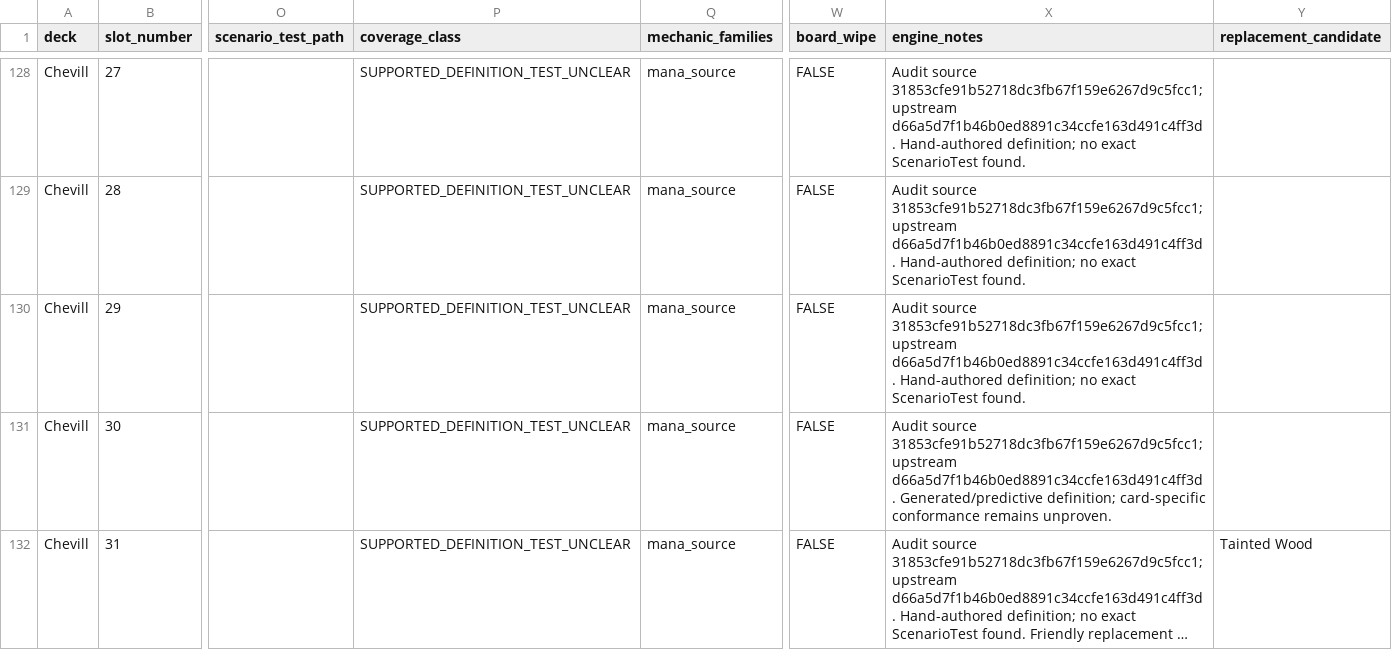
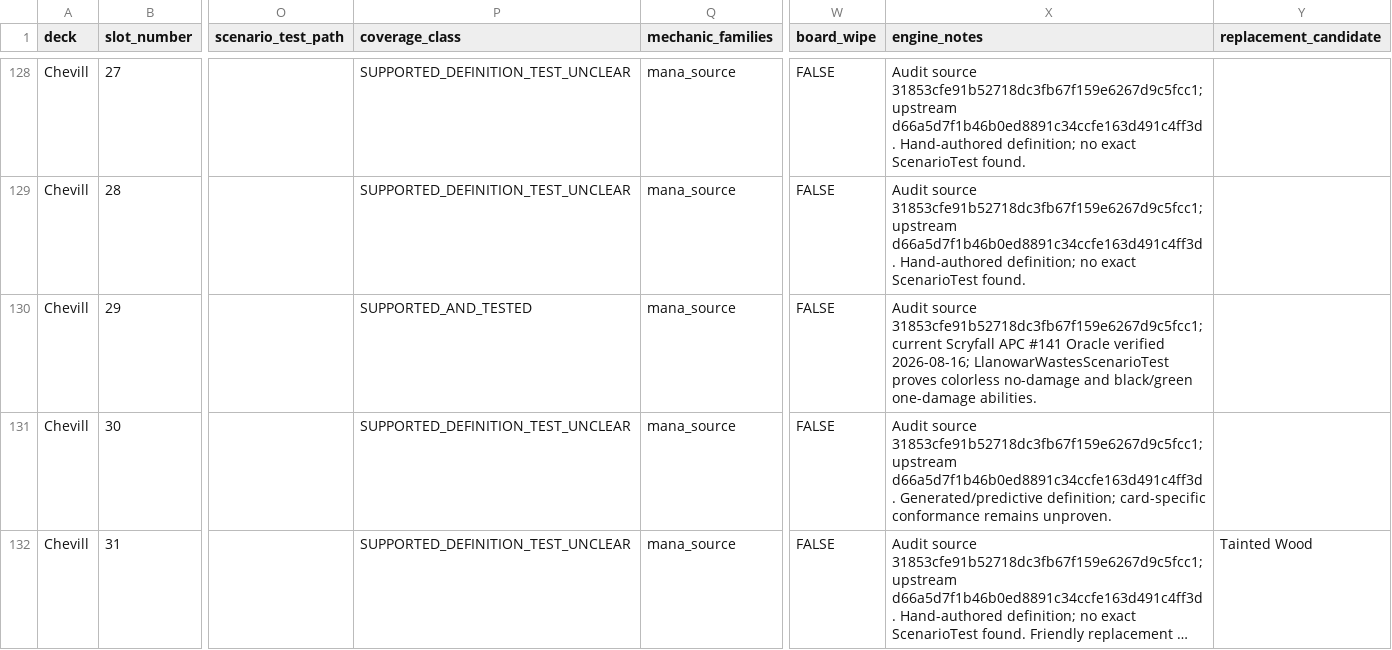
Before and after one commit to chrismaghuhn/argentum-engine, a CSV file: docs/ml/curriculum/akiri-chevill-coverage.csv, drawn as a sheet; only a part is shown, gaps mark what is left out; long unchanged cells end in …; the diff names each change by its address in the sheet, - before the commit and + after, or states it on an @@ line.

Commit message:
test: prove Llanowar Wastes conformance

```diff
--- a/docs/ml/curriculum/akiri-chevill-coverage.csv
+++ b/docs/ml/curriculum/akiri-chevill-coverage.csv
-P130 (coverage_class): SUPPORTED_DEFINITION_TEST_UNCLEAR
+P130 (coverage_class): SUPPORTED_AND_TESTED
-X130 (engine_notes): …source 31853cfe91b52718dc3fb67f159e6267d9c5fcc1; upstream d66a5d7f1b46b0ed8891c34ccfe163d491c4ff3d. Hand-authored definition; no exact ScenarioTest found.
+X130 (engine_notes): …source 31853cfe91b52718dc3fb67f159e6267d9c5fcc1; current Scryfall APC #141 Oracle verified 2026-08-16; LlanowarWastesScenarioTest proves colorless no-damage and black/green one-damage abilities.
```
Also changed, not shown: 1 other file.
